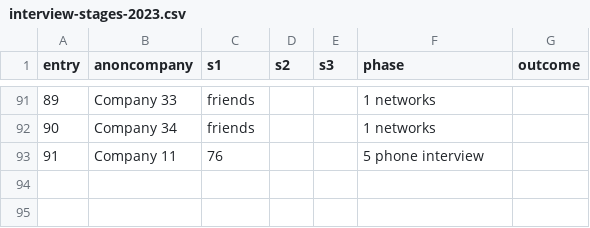
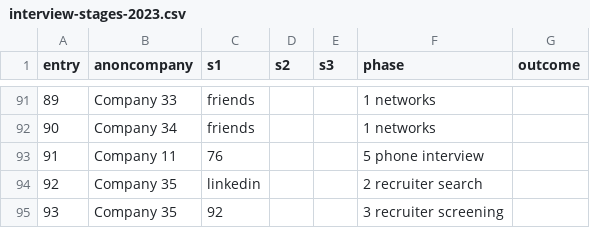
Before and after one commit to pauloqueiroga/deliberate-practice, a CSV file: docs/interview-stages-2023.csv, drawn as a sheet; only a part is shown, gaps mark what is left out; the diff names each change by its address in the sheet, - before the commit and + after, or states it on an @@ line.

Commit message:
updated snapshot interview-stages-2023

```diff
--- a/docs/interview-stages-2023.csv
+++ b/docs/interview-stages-2023.csv
+row 94: 92 | Company 35 | linkedin |  |  | 2 recruiter search
+row 95: 93 | Company 35 | 92 |  |  | 3 recruiter screening
```
Also changed, not shown: 2 other files.
